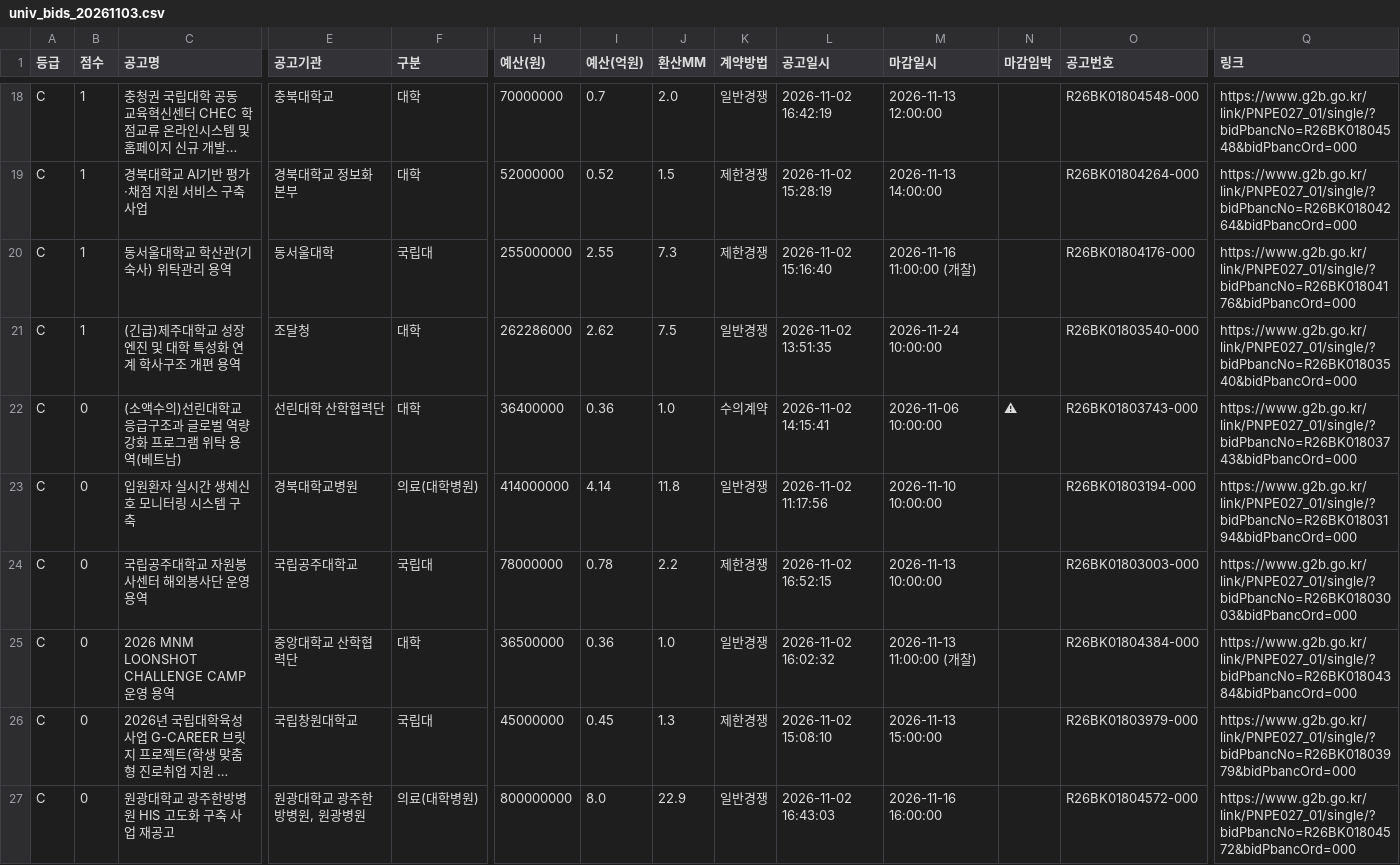
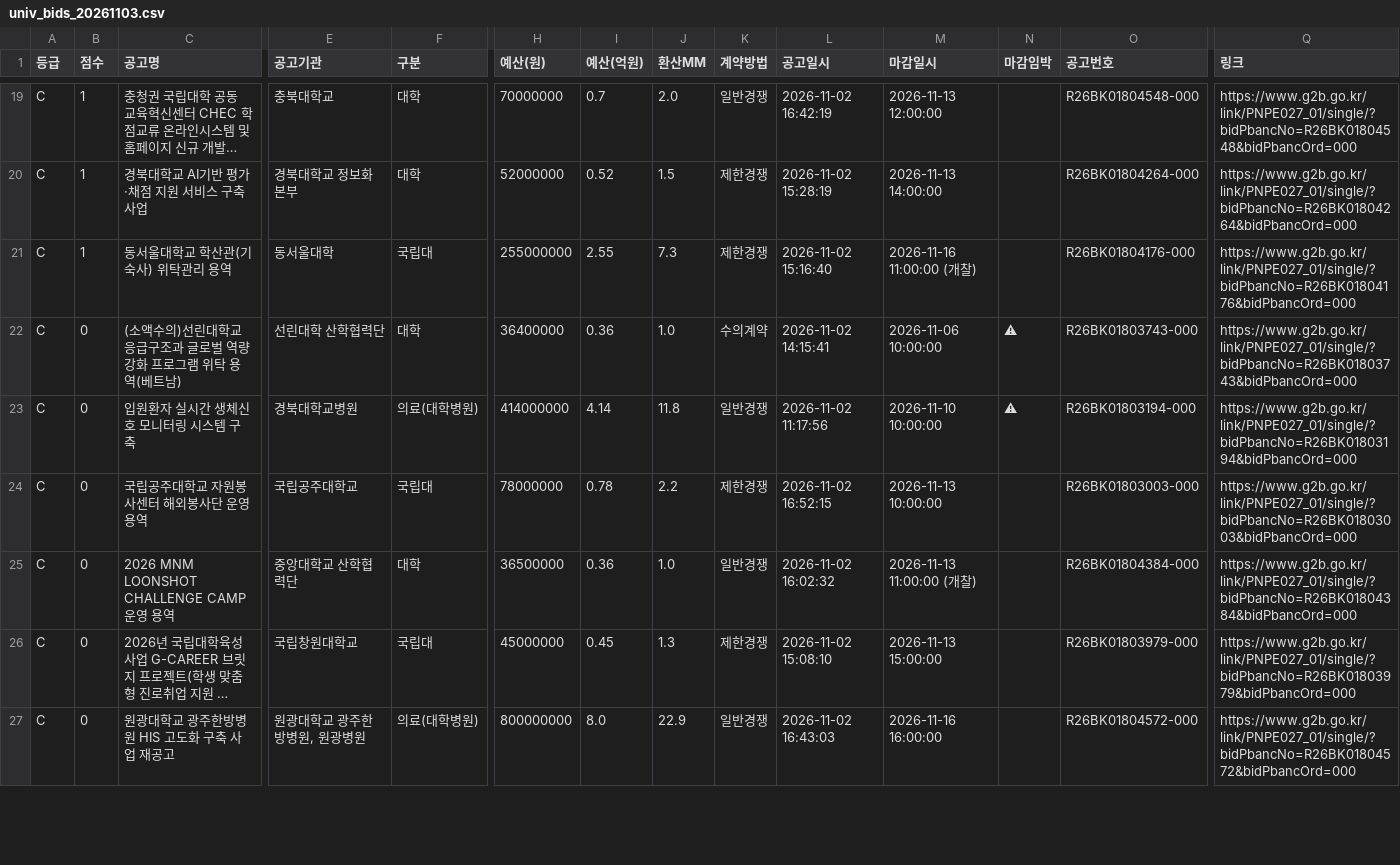
Before and after one commit to ironhair74/g2b-university-bids, a CSV file: reports/univ_bids_20261103.csv, drawn as a sheet; only a part is shown, gaps mark what is left out; long unchanged cells end in …; removed rows and columns are numbered as before the commit, all else as after; rows hold the shown columns only; the diff covers the shown part only; the diff names each change by its address in the sheet, - before the commit and + after, or states it on an @@ line.

```diff
--- a/reports/univ_bids_20261103.csv
+++ b/reports/univ_bids_20261103.csv
-row 21: C | 1 | (긴급)제주대학교 성장엔진 및 대학 특성화 연계 학사구조 개편 용역 | 조달청 | 대학 | 262286000 | 2.62 | 7.5 | 일반경쟁 | 2026-11-02 13:51:35 | 2026-11-24 10:00:00 |  | R26BK01803540-000 | https://www.g2b.go.kr/link/PNPE027_01/single/?bidPbancNo=R26BK01803540&bidPbancOrd=000
-N23 (마감임박): (empty)
+N23 (마감임박): ⚠
```
Also changed, not shown: 2 added rows, 1 removed row and 10 edited cells elsewhere in this file, reports/univ_bids_20261102.csv, 7 other files.
